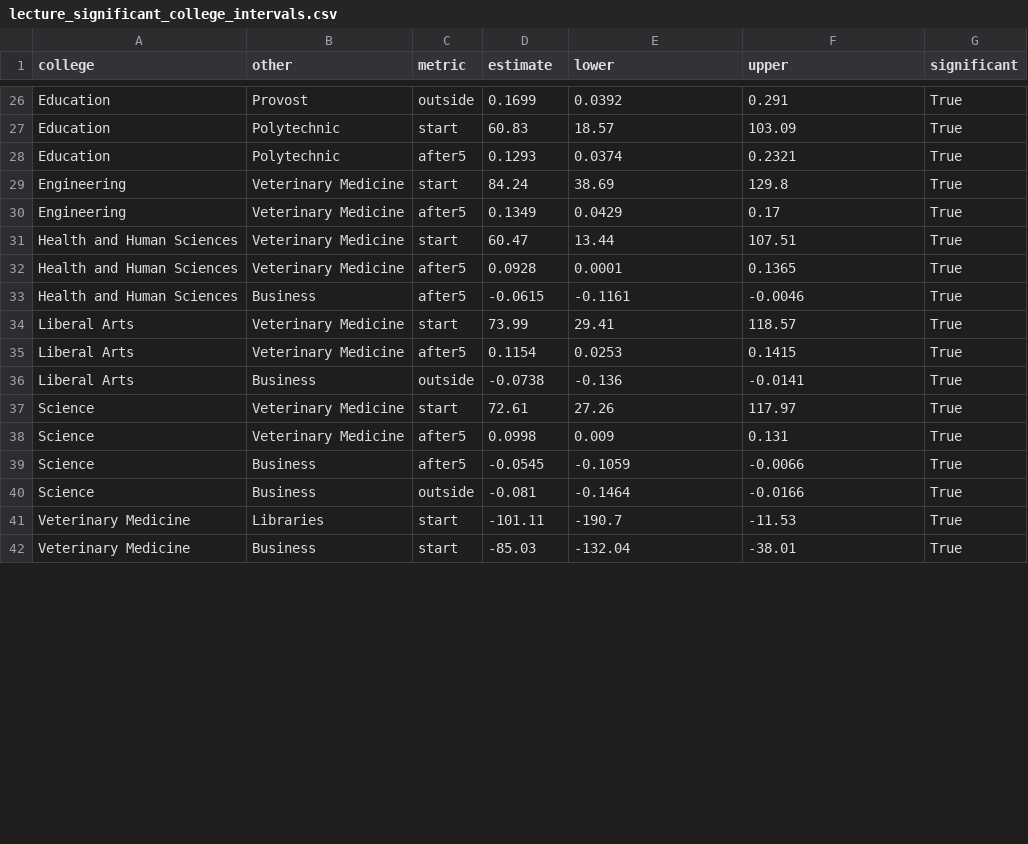
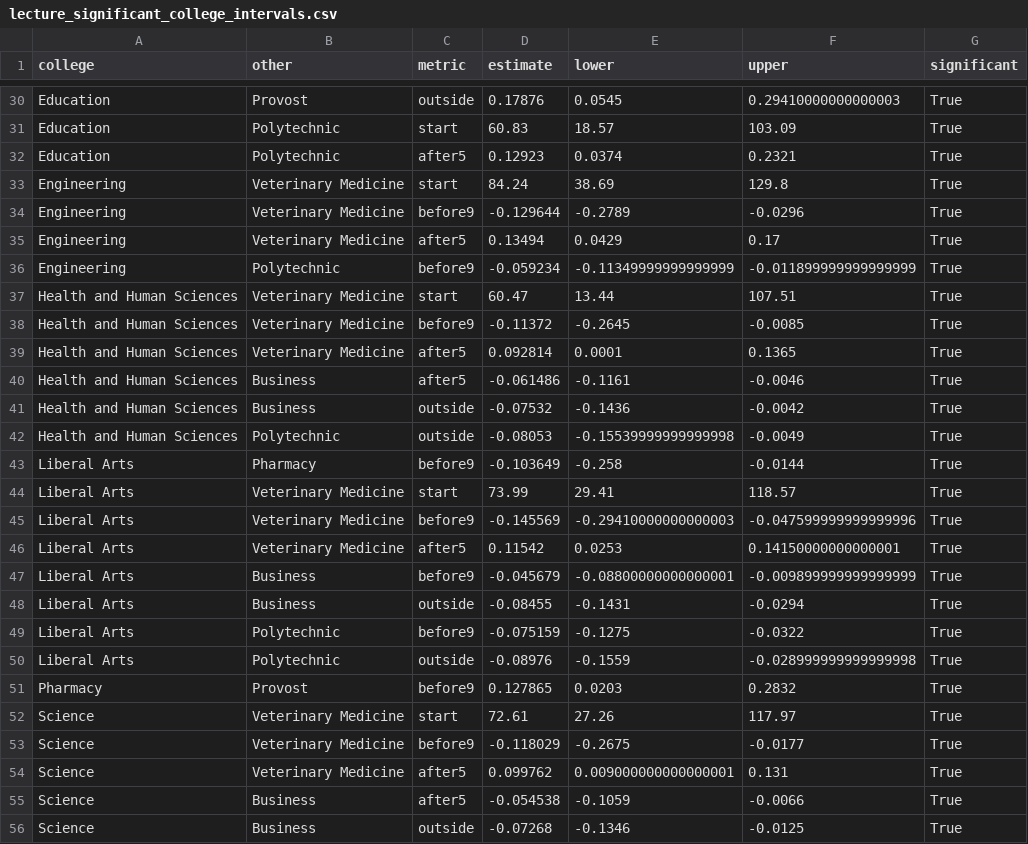
Before and after one commit to sstutler-star/PurdueScheduling_HONR464, a CSV file: files/lecture_significant_college_intervals.csv, drawn as a sheet; only a part is shown, gaps mark what is left out; the shorter side is filled out with more unchanged rows; addresses are those after the commit; the diff covers the shown part only; the diff names each change by its address in the sheet, - before the commit and + after, or states it on an @@ line.

```diff
--- a/files/lecture_significant_college_intervals.csv
+++ b/files/lecture_significant_college_intervals.csv
-D30 (estimate): 0.1699
+D30 (estimate): 0.17876
-E30 (lower): 0.0392
+E30 (lower): 0.0545
-F30 (upper): 0.291
+F30 (upper): 0.29410000000000003
-D32 (estimate): 0.1293
+D32 (estimate): 0.12923
+row 34: Engineering | Veterinary Medicine | before9 | -0.129644 | -0.2789 | -0.0296 | True
-D35 (estimate): 0.1349
+D35 (estimate): 0.13494
+row 36: Engineering | Polytechnic | before9 | -0.059234 | -0.11349999999999999 | -0.011899999999999999 | True
+row 38: Health and Human Sciences | Veterinary Medicine | before9 | -0.11372 | -0.2645 | -0.0085 | True
-D39 (estimate): 0.0928
+D39 (estimate): 0.092814
-D40 (estimate): -0.0615
+D40 (estimate): -0.061486
+row 41: Health and Human Sciences | Business | outside | -0.07532 | -0.1436 | -0.0042 | True
+row 42: Health and Human Sciences | Polytechnic | outside | -0.08053 | -0.15539999999999998 | -0.0049 | True
+row 43: Liberal Arts | Pharmacy | before9 | -0.103649 | -0.258 | -0.0144 | True
+row 45: Liberal Arts | Veterinary Medicine | before9 | -0.145569 | -0.29410000000000003 | -0.047599999999999996 | True
-D46 (estimate): 0.1154
+D46 (estimate): 0.11542
-F46 (upper): 0.1415
+F46 (upper): 0.14150000000000001
+row 47: Liberal Arts | Business | before9 | -0.045679 | -0.08800000000000001 | -0.009899999999999999 | True
-D48 (estimate): -0.0738
+D48 (estimate): -0.08455
-E48 (lower): -0.136
+E48 (lower): -0.1431
-F48 (upper): -0.0141
+F48 (upper): -0.0294
+row 49: Liberal Arts | Polytechnic | before9 | -0.075159 | -0.1275 | -0.0322 | True
+row 50: Liberal Arts | Polytechnic | outside | -0.08976 | -0.1559 | -0.028999999999999998 | True
+row 51: Pharmacy | Provost | before9 | 0.127865 | 0.0203 | 0.2832 | True
+row 53: Science | Veterinary Medicine | before9 | -0.118029 | -0.2675 | -0.0177 | True
-D54 (estimate): 0.0998
+D54 (estimate): 0.099762
-E54 (lower): 0.009
+E54 (lower): 0.009000000000000001
-D55 (estimate): -0.0545
+D55 (estimate): -0.054538
-D56 (estimate): -0.081
+D56 (estimate): -0.07268
-E56 (lower): -0.1464
+E56 (lower): -0.1346
-F56 (upper): -0.0166
+F56 (upper): -0.0125
```
Also changed, not shown: 7 added rows and 38 edited cells elsewhere in this file, files/lecture_all_college_intervals.csv, files/lecture_fall_2026_subjects.csv, 15 other files.
